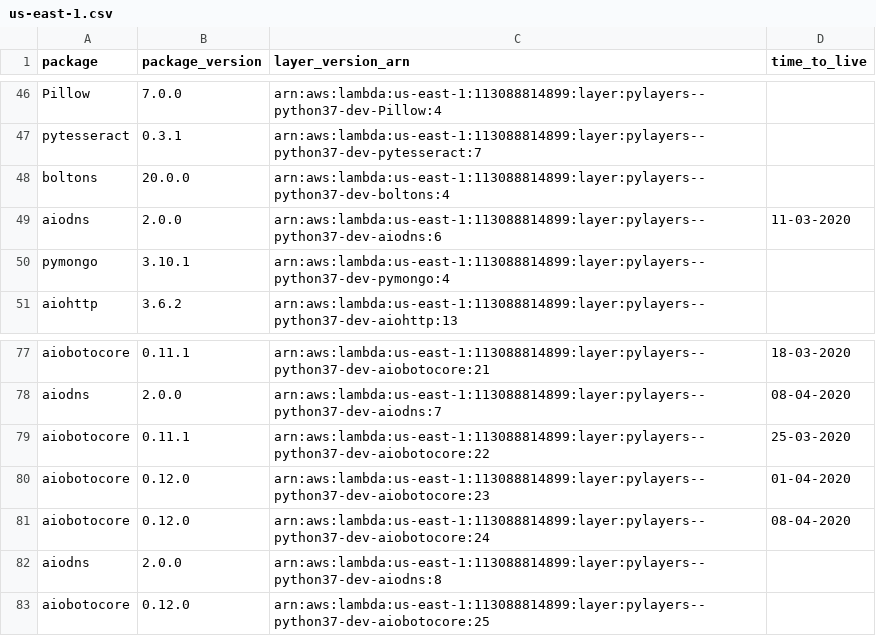
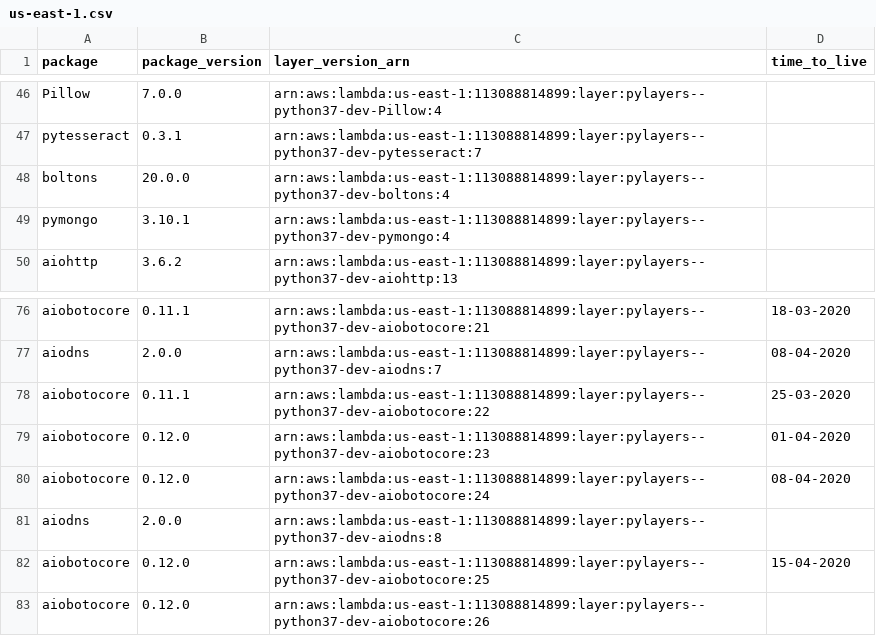
Before and after one commit to keithrozario/Klayers-dev, a CSV file: deployments/python3.7/arns/us-east-1.csv, drawn as a sheet; only a part is shown, gaps mark what is left out.

```diff
--- a/deployments/python3.7/arns/us-east-1.csv
+++ b/deployments/python3.7/arns/us-east-1.csv
@@ -48,3 +48,2 @@ pytesseract,0.3.1,arn:aws:lambda:us-east-1:113088814899:layer:pylayers--python37
 boltons,20.0.0,arn:aws:lambda:us-east-1:113088814899:layer:pylayers--python37-dev-boltons:4,
-aiodns,2.0.0,arn:aws:lambda:us-east-1:113088814899:layer:pylayers--python37-dev-aiodns:6,11-03-2020
 pymongo,3.10.1,arn:aws:lambda:us-east-1:113088814899:layer:pylayers--python37-dev-pymongo:4,
@@ -82,2 +81,3 @@ aiobotocore,0.12.0,arn:aws:lambda:us-east-1:113088814899:layer:pylayers--python3
 aiodns,2.0.0,arn:aws:lambda:us-east-1:113088814899:layer:pylayers--python37-dev-aiodns:8,
-aiobotocore,0.12.0,arn:aws:lambda:us-east-1:113088814899:layer:pylayers--python37-dev-aiobotocore:25,
+aiobotocore,0.12.0,arn:aws:lambda:us-east-1:113088814899:layer:pylayers--python37-dev-aiobotocore:25,15-04-2020
+aiobotocore,0.12.0,arn:aws:lambda:us-east-1:113088814899:layer:pylayers--python37-dev-aiobotocore:26,
```
Also changed, not shown: deployments/python3.7/arns/us-west-2.csv, 1 other file.
